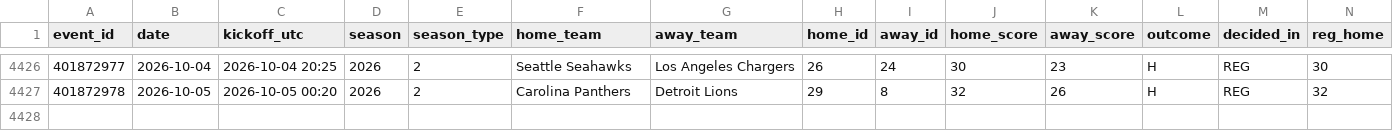
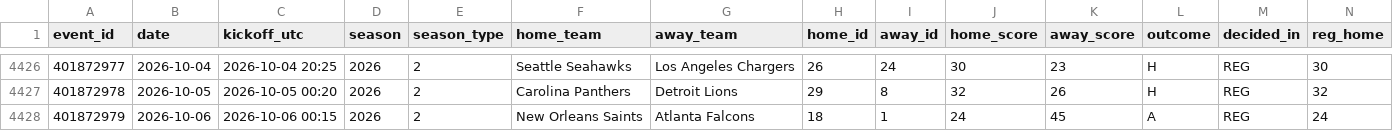
Before and after one commit to Dudusola/tete, a CSV file: data/sports_history/nfl.csv, drawn as a sheet; only a part is shown, gaps mark what is left out; rows hold the shown columns only; the diff names each change by its address in the sheet, - before the commit and + after, or states it on an @@ line.

```diff
--- a/data/sports_history/nfl.csv
+++ b/data/sports_history/nfl.csv
+row 4428: 401872979 | 2026-10-06 | 2026-10-06 00:15 | 2026 | 2 | New Orleans Saints | Atlanta Falcons | 18 | 1 | 24 | 45 | A | REG | 24
```
Also changed, not shown: data/historical/Laliga2-2026-2027.csv, 5 other files.
